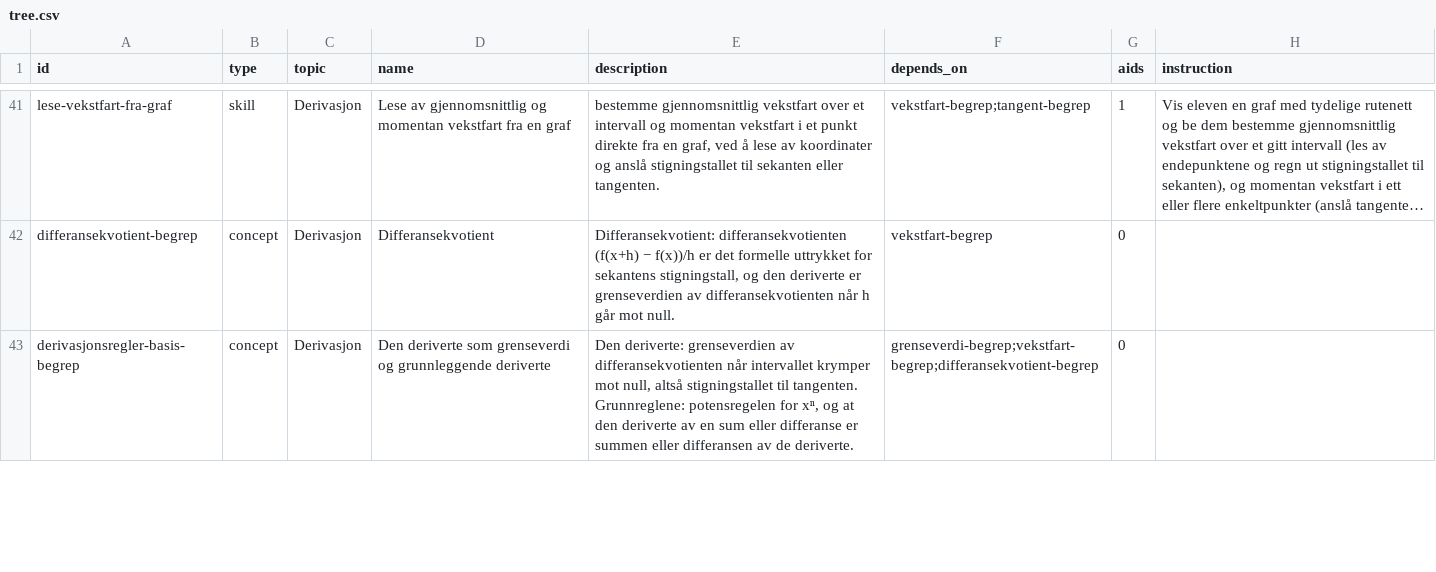
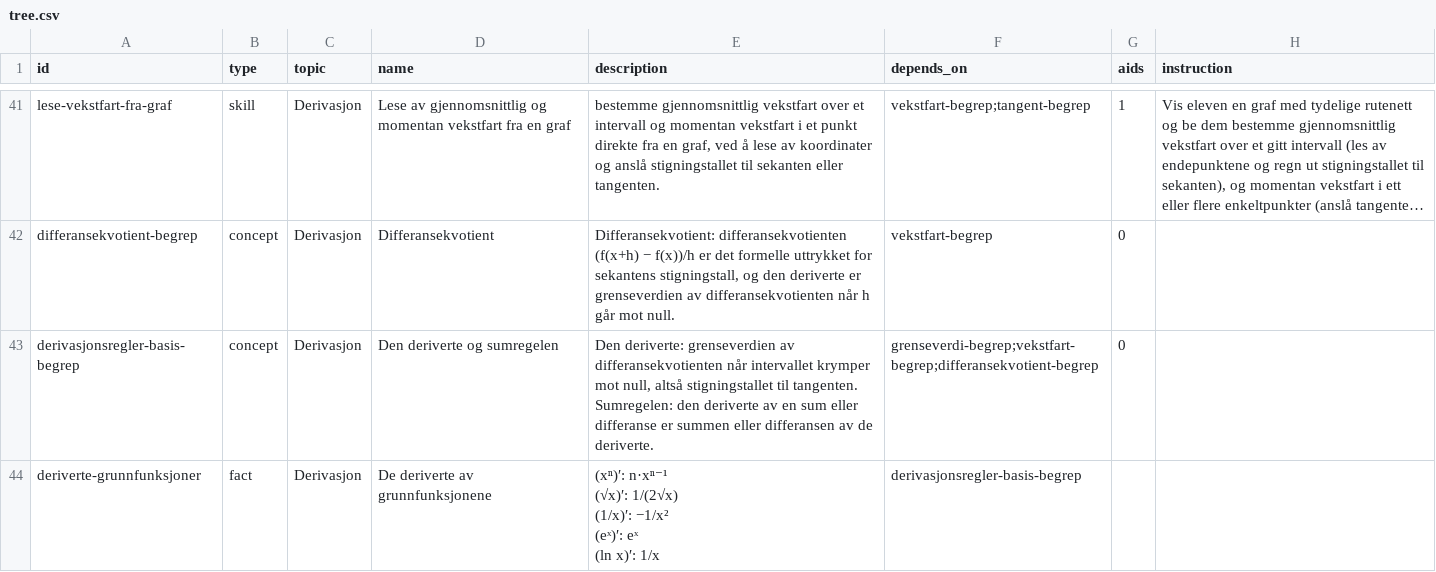
Before and after one commit to vidarsko/website_aiskilltrees_com, a CSV file: trees/no-vgs-matte-s1/tree.csv, drawn as a sheet; only a part is shown, gaps mark what is left out; long unchanged cells end in …; ↵ is a line break in a cell; the diff covers the shown part only; the diff names each change by its address in the sheet, - before the commit and + after, or states it on an @@ line.

```diff
--- a/trees/no-vgs-matte-s1/tree.csv
+++ b/trees/no-vgs-matte-s1/tree.csv
-D43 (name): Den deriverte som grenseverdi og grunnleggende deriverte
+D43 (name): Den deriverte og sumregelen
-E43 (description): …til tangenten. ↵ Grunnreglene: potensregelen for xⁿ, og at den deriverte…
+E43 (description): …til tangenten. ↵ Sumregelen: den deriverte…
+row 44: deriverte-grunnfunksjoner | fact | Derivasjon | De deriverte av grunnfunksjonene | (xⁿ)′: n·xⁿ⁻¹ ↵ (√x)′: 1/(2√x) ↵ (1/x)′: −1/x² ↵ (eˣ)′: eˣ ↵ (ln x)′: 1/x | derivasjonsregler-basis-begrep
```
Also changed, not shown: 3 edited cells elsewhere in this file, trees/no-vgs-kjemi1/tree.csv, trees/no-vgs-matte-r1/tree.csv, 7 other files.
